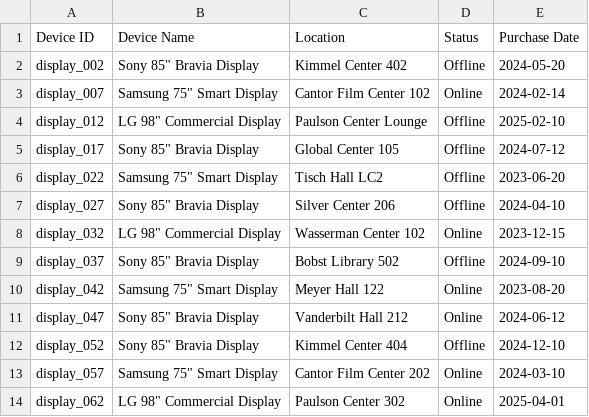
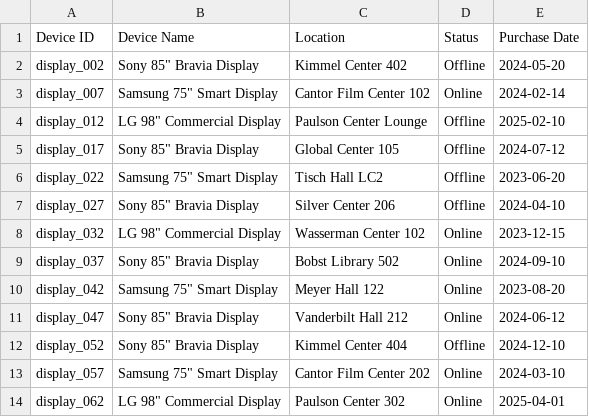
Before and after one commit to RoyYang567/nyu-av-sample-app, a CSV file: av_inventory.csv, drawn as a sheet; only a part is shown.

```diff
--- a/av_inventory.csv
+++ b/av_inventory.csv
@@ -8,3 +8,3 @@ display_027,"Sony 85"" Bravia Display",Silver Center 206,Offline,2024-04-10
 display_032,"LG 98"" Commercial Display",Wasserman Center 102,Online,2023-12-15
-display_037,"Sony 85"" Bravia Display",Bobst Library 502,Offline,2024-09-10
+display_037,"Sony 85"" Bravia Display",Bobst Library 502,Online,2024-09-10
 display_042,"Samsung 75"" Smart Display",Meyer Hall 122,Online,2023-08-20
```
Also changed, not shown: 12 other files.
